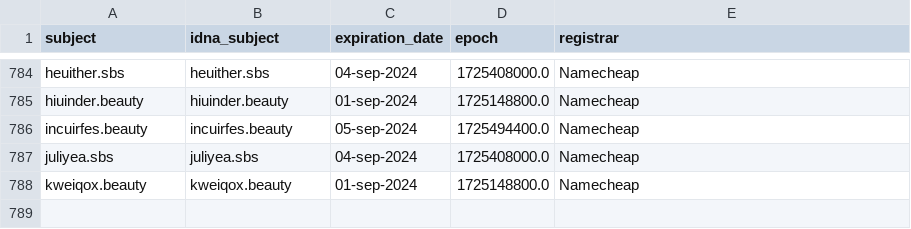
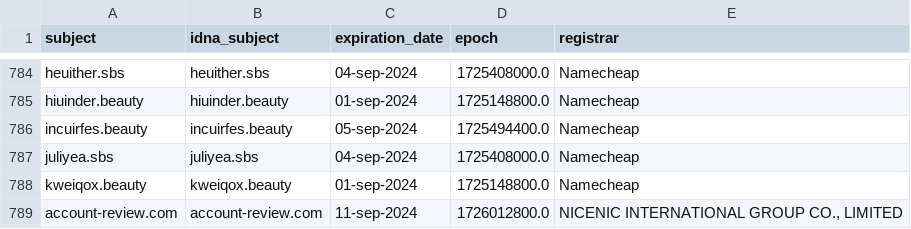
Before and after one commit to Ultimate-Hosts-Blacklist/someonewhocares.org, a CSV file: .pyfunceble/whois.csv, drawn as a sheet; only a part is shown, gaps mark what is left out; the diff names each change by its address in the sheet, - before the commit and + after, or states it on an @@ line.

```diff
--- a/.pyfunceble/whois.csv
+++ b/.pyfunceble/whois.csv
+row 789: account-review.com | account-review.com | 11-sep-2024 | 1726012800.0 | NICENIC INTERNATIONAL GROUP CO., LIMITED
```
Also changed, not shown: output/domains.list/continue.csv, 7 other files.
